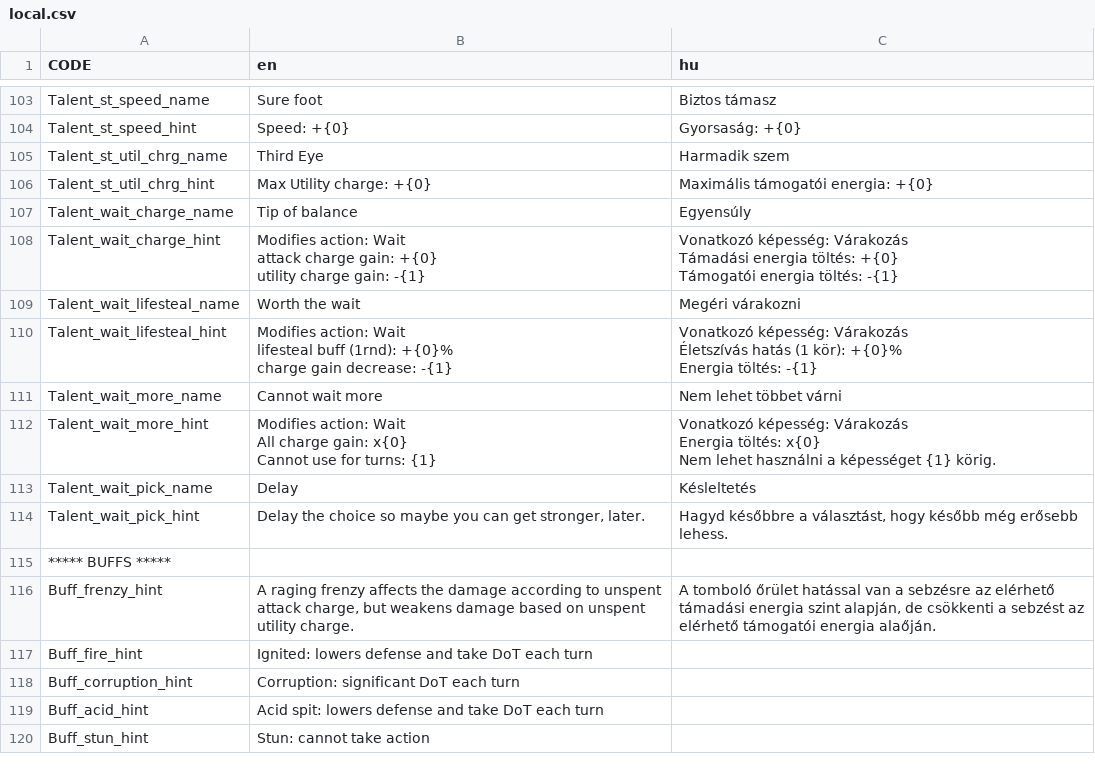
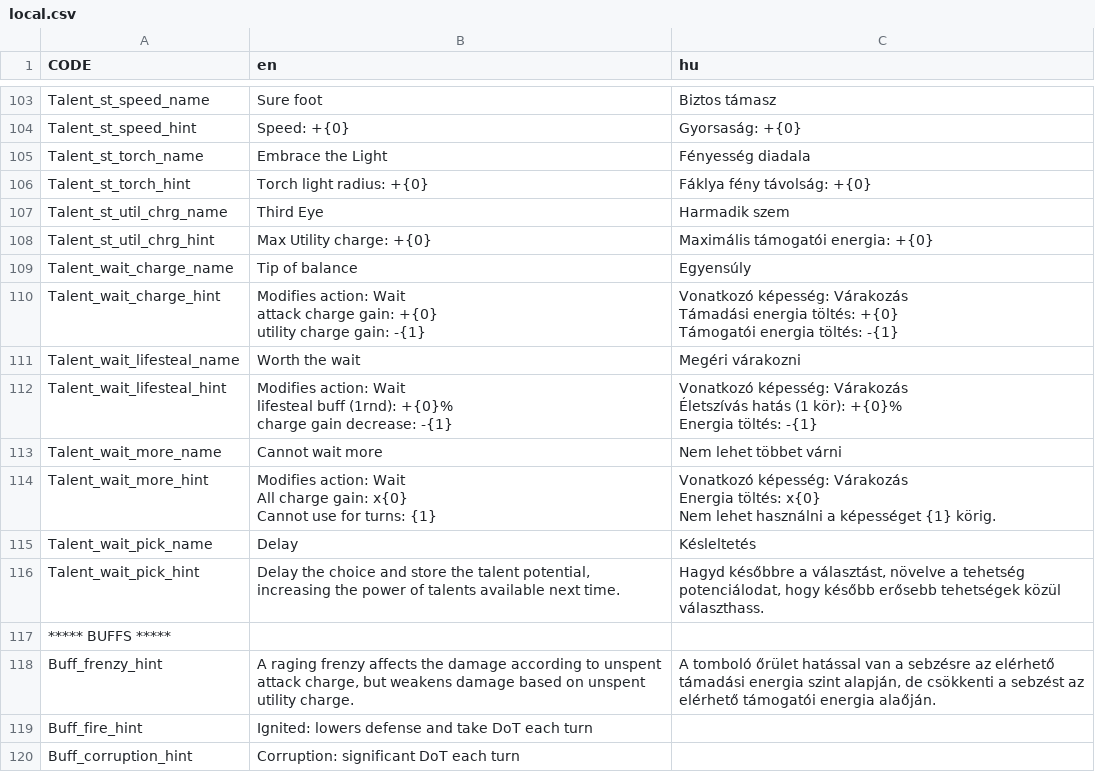
Before and after one commit to GregoBalu/Project-Alpha, a CSV file: datafiles/local.csv, drawn as a sheet; only a part is shown, gaps mark what is left out; the shorter side is filled out with more unchanged rows; addresses are those after the commit; the diff names each change by its address in the sheet, - before the commit and + after, or states it on an @@ line.

Commit message:
Reword delay talnet New stackable torch power talent. Ability to increase sight radius

```diff
--- a/datafiles/local.csv
+++ b/datafiles/local.csv
+row 105: Talent_st_torch_name | Embrace the Light | Fényesség diadala
+row 106: Talent_st_torch_hint | Torch light radius: +{0} | Fáklya fény távolság: +{0}
-B116 (en): …the choice so maybe you can get stronger, later.
+B116 (en): …the choice and store the talent potential, increasing the power of talents available next time.
-C116 (hu): …a választást, hogy később még erősebb lehess.
+C116 (hu): …a választást, növelve a tehetség potenciálodat, hogy később erősebb tehetségek közül választhass.
```
Also changed, not shown: 18 other files.
